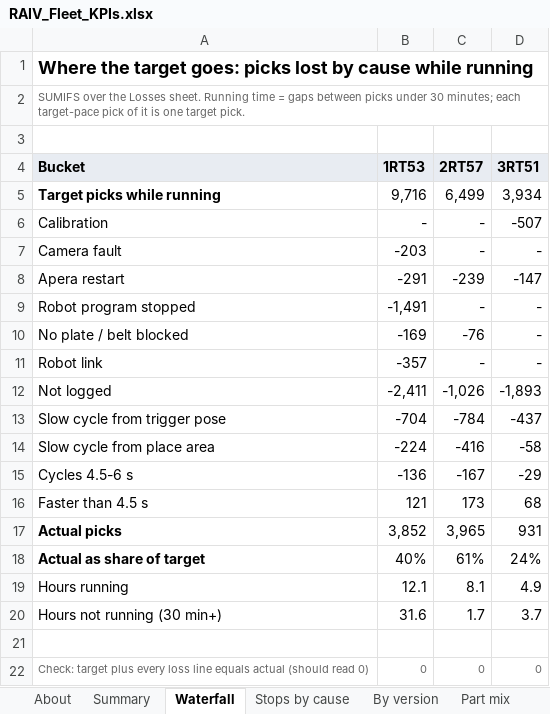
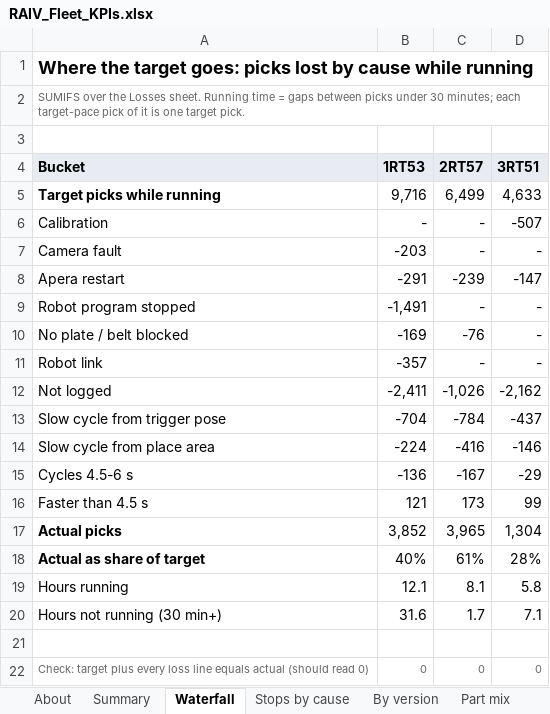
Before and after one commit to cotyc-bbrailtech/RAIV-FLEET-KPI, an Excel workbook: RAIV_Fleet_KPIs.xlsx, sheet Waterfall, drawn as a sheet; values as stored, in another font and other column widths than the file's, no borders; the diff names each change by its address in the sheet, - before the commit and + after, or states it on an @@ line.

```diff
--- a/RAIV_Fleet_KPIs.xlsx (sheet Waterfall)
+++ b/RAIV_Fleet_KPIs.xlsx (sheet Waterfall)
-D5 (3RT51): 3,934
+D5 (3RT51): 4,633
-D12 (3RT51): -1,893
+D12 (3RT51): -2,162
-D14 (3RT51): -58
+D14 (3RT51): -146
-D16 (3RT51): 68
+D16 (3RT51): 99
-D17 (3RT51): 931
+D17 (3RT51): 1,304
-D18 (3RT51): 24%
+D18 (3RT51): 28%
-D19 (3RT51): 4.9
+D19 (3RT51): 5.8
-D20 (3RT51): 3.7
+D20 (3RT51): 7.1
```
Also changed, not shown: sheet Robot cycles, sheet Picks, sheet Stops, sheet Losses, sheet Part mix data, sheet Days, 7 more sheets, formulas that keep their value, 1 other file.
